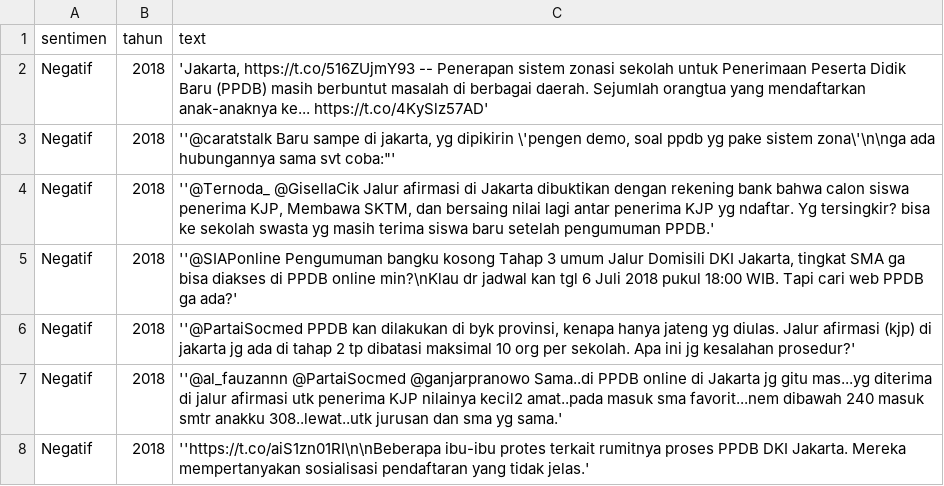
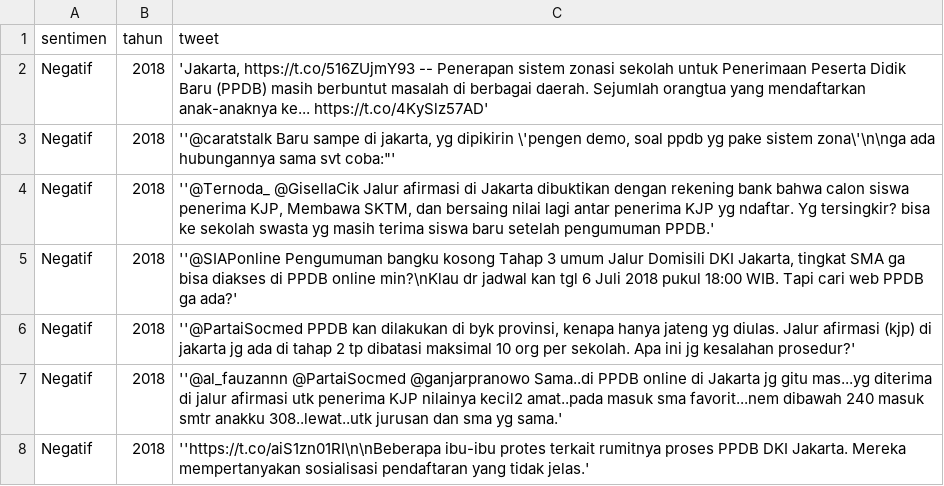
Before and after one commit to Risqi2112/Penelitian, a CSV file: Analisis_Sentimen_PPDB_2018_2022/Data/Labeled_data.csv, drawn as a sheet; only a part is shown.

Commit message:
Update Labeled_data.csv

```diff
--- a/Analisis_Sentimen_PPDB_2018_2022/Data/Labeled_data.csv
+++ b/Analisis_Sentimen_PPDB_2018_2022/Data/Labeled_data.csv
@@ -1,2 +1,2 @@
-sentimen;tahun;text
+sentimen;tahun;tweet
 Negatif;2018;'Jakarta, https://t.co/516ZUjmY93 -- Penerapan sistem zonasi sekolah untuk Penerimaan Peserta Didik Baru (PPDB) masih berbuntut masalah di berbagai daerah. Sejumlah orangtua yang mendaftarkan anak-anaknya ke... https://t.co/4KySlz57AD'
```
